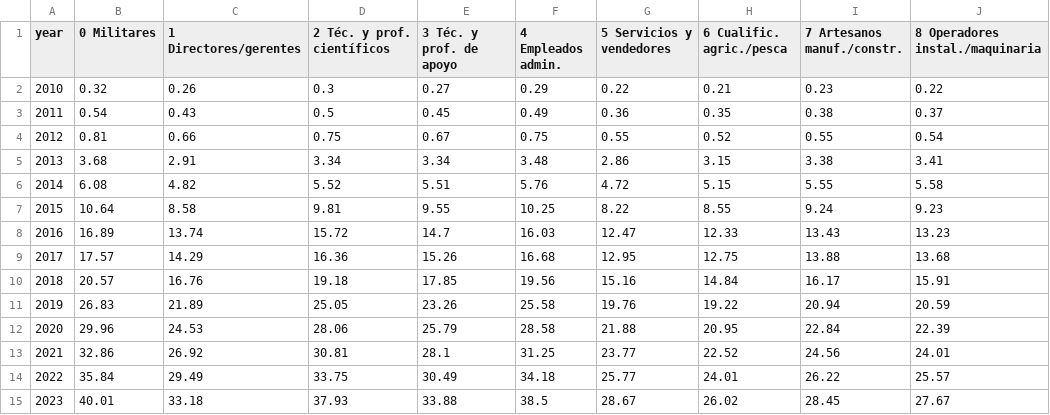
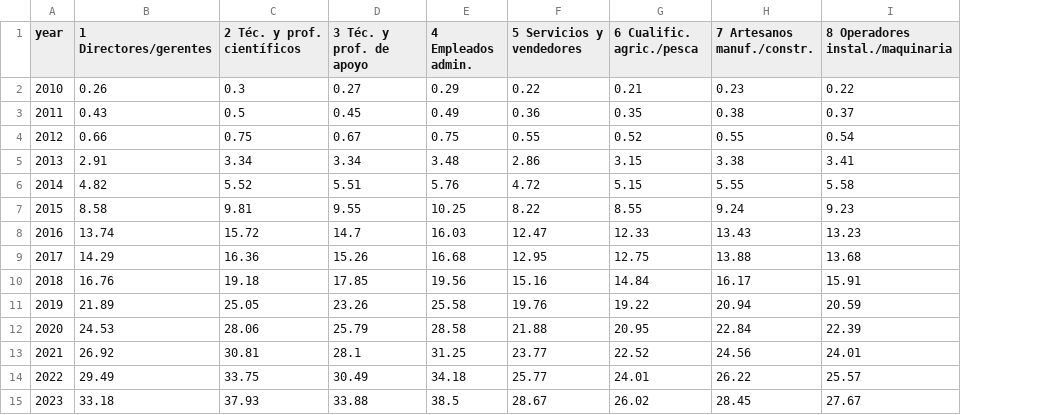
Before and after one commit to KhouaniSoft/pra2-ai-exposure, a CSV file: viz2_evolucion_grupos.csv, drawn as a sheet; only a part is shown; the diff names each change by its address in the sheet, - before the commit and + after, or states it on an @@ line.

```diff
--- a/viz2_evolucion_grupos.csv
+++ b/viz2_evolucion_grupos.csv
-column B (0 Militares), rows 2-15: 0.32 | 0.54 | 0.81 | 3.68 | 6.08 | 10.64 | 16.89 | 17.57 | 20.57 | 26.83 | 29.96 | 32.86 | 35.84 | 40.01
```
Also changed, not shown: viz3_heatmap_tipos.csv, viz4_scatter_espana.csv, 4 other files.
